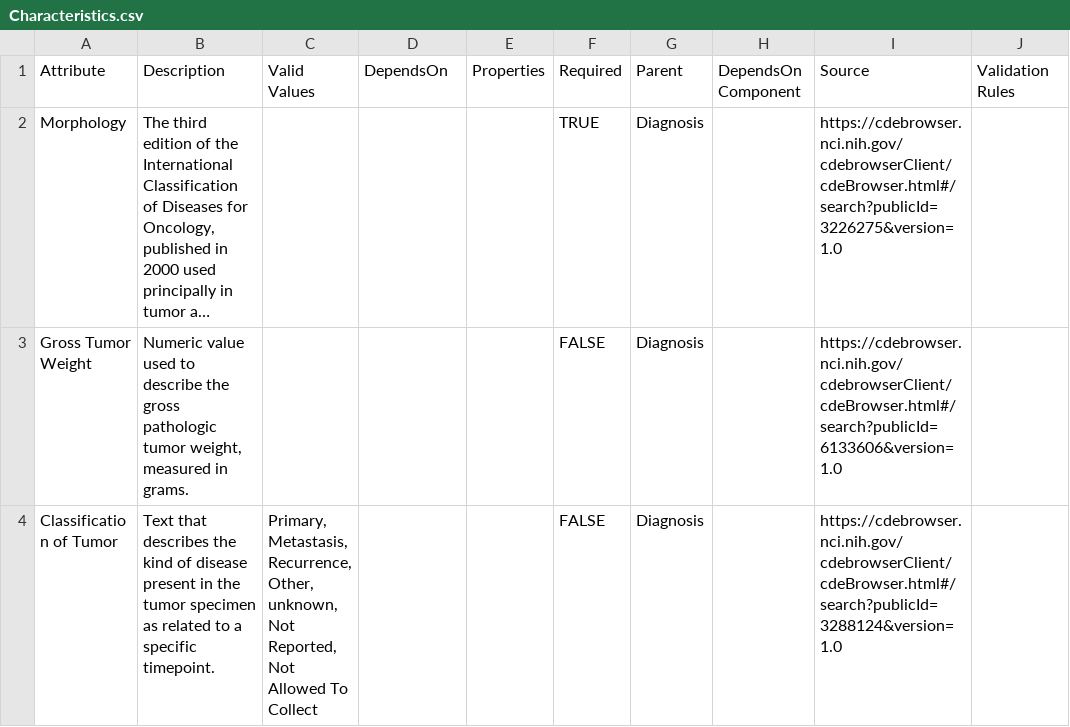
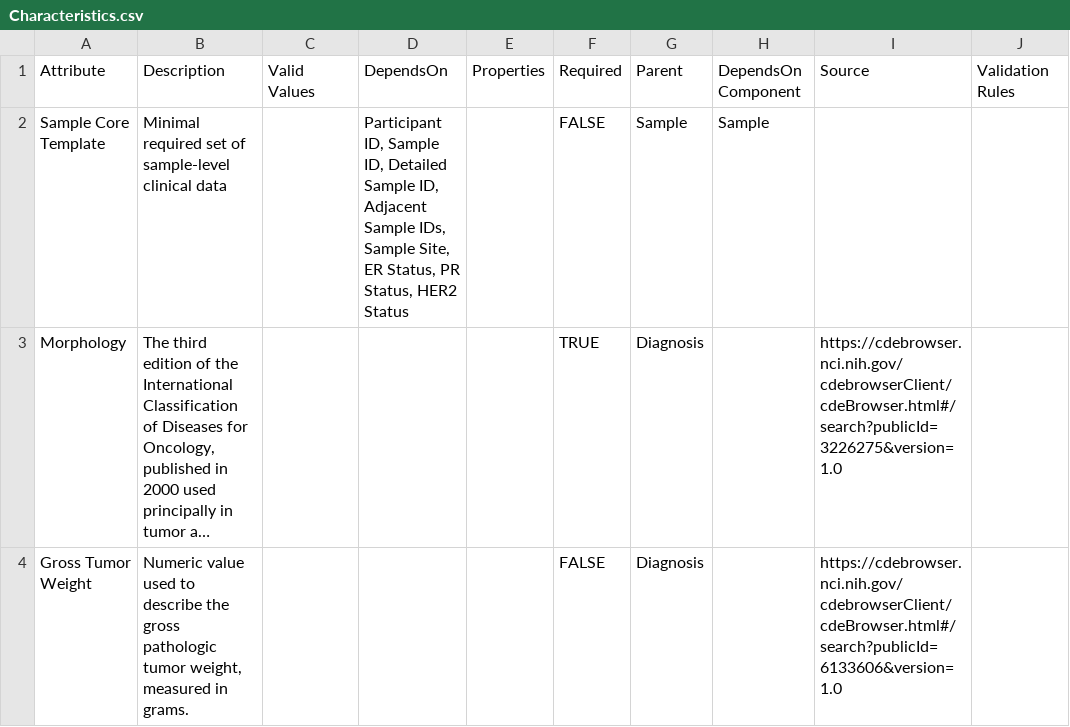
Before and after one commit to gf-dcc/data-model, a CSV file: modules/Biospecimen/Characteristics.csv, drawn as a sheet; only a part is shown; the shorter side is filled out with more unchanged rows; long unchanged cells end in …; the diff names each change by its address in the sheet, - before the commit and + after, or states it on an @@ line.

```diff
--- a/modules/Biospecimen/Characteristics.csv
+++ b/modules/Biospecimen/Characteristics.csv
+row 2: Sample Core Template | Minimal required set of sample-level clinical data |  | Participant ID, Sample ID, Detailed Sample ID, Adjacent Sample IDs, Sample Site, ER Status, PR Status, HER2 Status |  | FALSE | Sample | Sample
```
Also changed, not shown: modules/Patient/Patient.csv, 2 other files.
